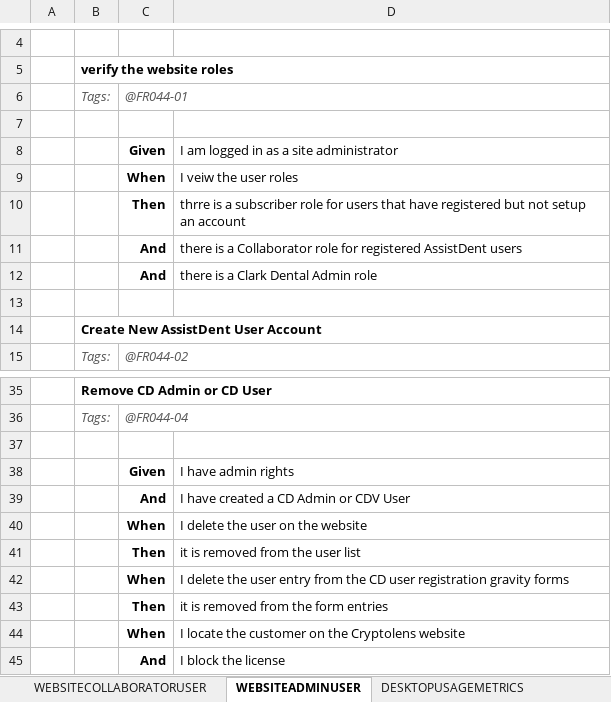
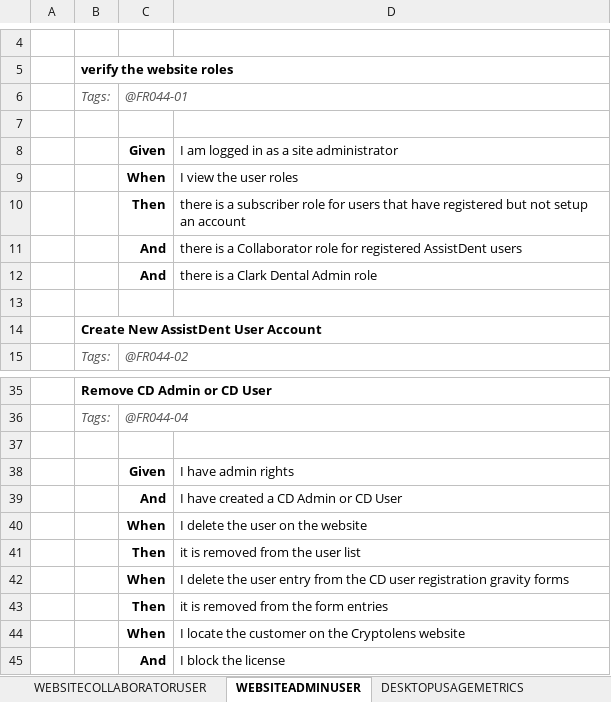
Before and after one commit to manchesterimaging/pickles, an Excel workbook: src/Pickles/MIL_pickles/Output/AN220/AN220_TestScript_Desktop_Admin_System_FR_NFR.xlsx, sheet WEBSITEADMINUSER, drawn as a sheet; only a part is shown, gaps mark what is left out; values as stored, in another font and other column widths than the file's, no borders; the diff names each change by its address in the sheet, - before the commit and + after, or states it on an @@ line.

```diff
--- a/src/Pickles/MIL_pickles/Output/AN220/AN220_TestScript_Desktop_Admin_System_FR_NFR.xlsx (sheet WEBSITEADMINUSER)
+++ b/src/Pickles/MIL_pickles/Output/AN220/AN220_TestScript_Desktop_Admin_System_FR_NFR.xlsx (sheet WEBSITEADMINUSER)
-D9: I veiw the user roles
+D9: I view the user roles
-D10: thrre is a…
+D10: there is a…
-D39: I have created a CD Admin or CDV User
+D39: I have created a CD Admin or CD User
```
Also changed, not shown: sheet USERACCOUNTLICENSING, sheet CUSTOMERWORKFLOWEU, sheet SHELLINTEGRATION, sheet CUSTOMERWORKFLOWUK, sheet DESKTOPLICENSING, src/Pickles/MIL_pickles/Output/AN220/AN220_TestScript_All.xlsx, src/Pickles/MIL_pickles/Output/AN220/AN220_TestScript_Desktop_Admin_Validation_UR.xlsx, 27 other files.
